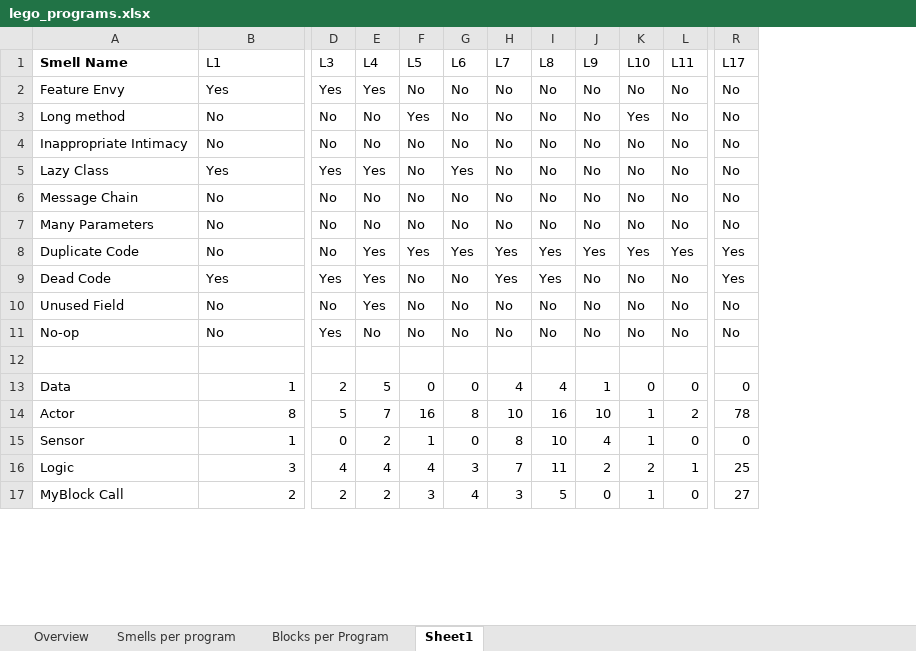
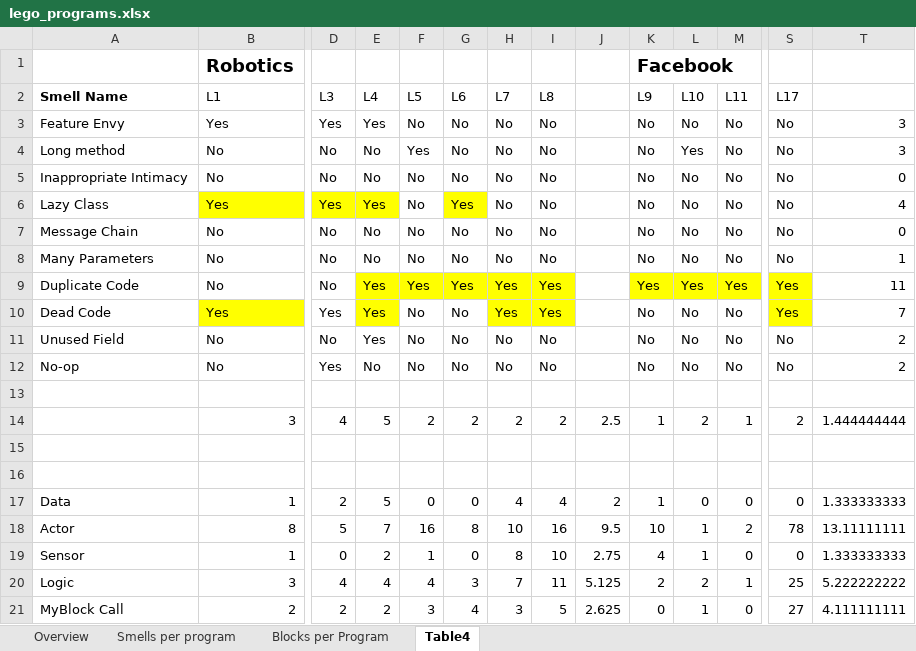
Before and after one commit to spreadsheetlab/end_user_refactoring, an Excel workbook: lego_programs.xlsx, sheet Table4, drawn as a sheet; only a part is shown, gaps mark what is left out; values as stored, in another font and other column widths than the file's, no borders; addresses are those after the commit; rows hold the shown columns only; the diff covers the shown part only; the diff names each change by its address in the sheet, - before the commit and + after, or states it on an @@ line.

```diff
--- a/lego_programs.xlsx (sheet Table4)
+++ b/lego_programs.xlsx (sheet Table4)
-sheet tab: Sheet1
+sheet tab: Table4
+column J, rows 17-21: 2 | 9.5 | 2.75 | 5.125 | 2.625
+column T, rows 3-12: 3 | 3 | 0 | 4 | 0 | 1 | 11 | 7 | 2 | 2; rows 17-21: 1.333333333 | 13.11111111 | 1.333333333 | 5.222222222 | 4.111111111
+row 1:  | Robotics |  |  |  |  |  |  |  | Facebook
-B6 fill: none
+B6 fill: #FFFF00
-D6:E6 fill: none
+D6:E6 fill: #FFFF00
-G6 fill: none
+G6 fill: #FFFF00
-E9:I9 fill: none
+E9:I9 fill: #FFFF00
-K9:M9 fill: none
+K9:M9 fill: #FFFF00
-S9 fill: none
+S9 fill: #FFFF00
-B10 fill: none
+B10 fill: #FFFF00
-E10 fill: none
+E10 fill: #FFFF00
-H10:I10 fill: none
+H10:I10 fill: #FFFF00
-S10 fill: none
+S10 fill: #FFFF00
+row 14:  | 3 | 4 | 5 | 2 | 2 | 2 | 2 | 2.5 | 1 | 2 | 1 | 2 | 1.444444444
+row 15: (empty)
+row 16: (empty)
```
Also changed, not shown: cell formats elsewhere in this sheet, formulas that keep their value, 2 other files.
